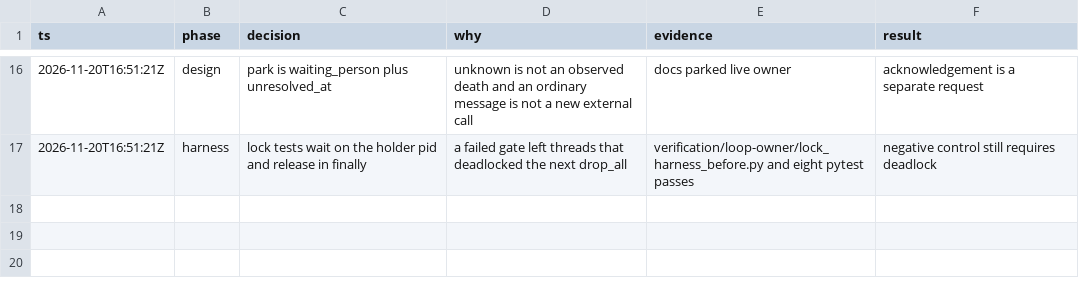
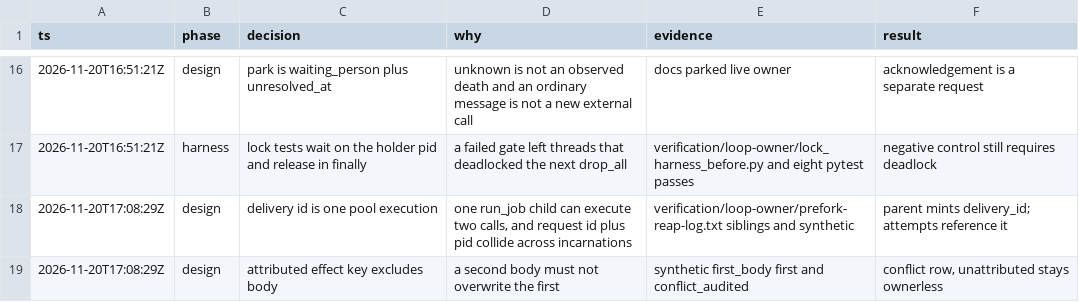
Before and after one commit to y4483784-png/omni-butler, a TSV file: verification/loop-owner/decisions.tsv, drawn as a sheet; only a part is shown, gaps mark what is left out.

```diff
--- a/verification/loop-owner/decisions.tsv
+++ b/verification/loop-owner/decisions.tsv
@@ -17 +17,3 @@ ts	phase	decision	why	evidence	result
 2026-11-20T16:51:21Z	harness	lock tests wait on the holder pid and release in finally	a failed gate left threads that deadlocked the next drop_all	verification/loop-owner/lock_harness_before.py and eight pytest passes	negative control still requires deadlock
+2026-11-20T17:08:29Z	design	delivery id is one pool execution	one run_job child can execute two calls, and request id plus pid collide across incarnations	verification/loop-owner/prefork-reap-log.txt siblings and synthetic	parent mints delivery_id; attempts reference it
+2026-11-20T17:08:29Z	design	attributed effect key excludes body	a second body must not overwrite the first	synthetic first_body first and conflict_audited	conflict row, unattributed stays ownerless
```
Also changed, not shown: 3 other files.
